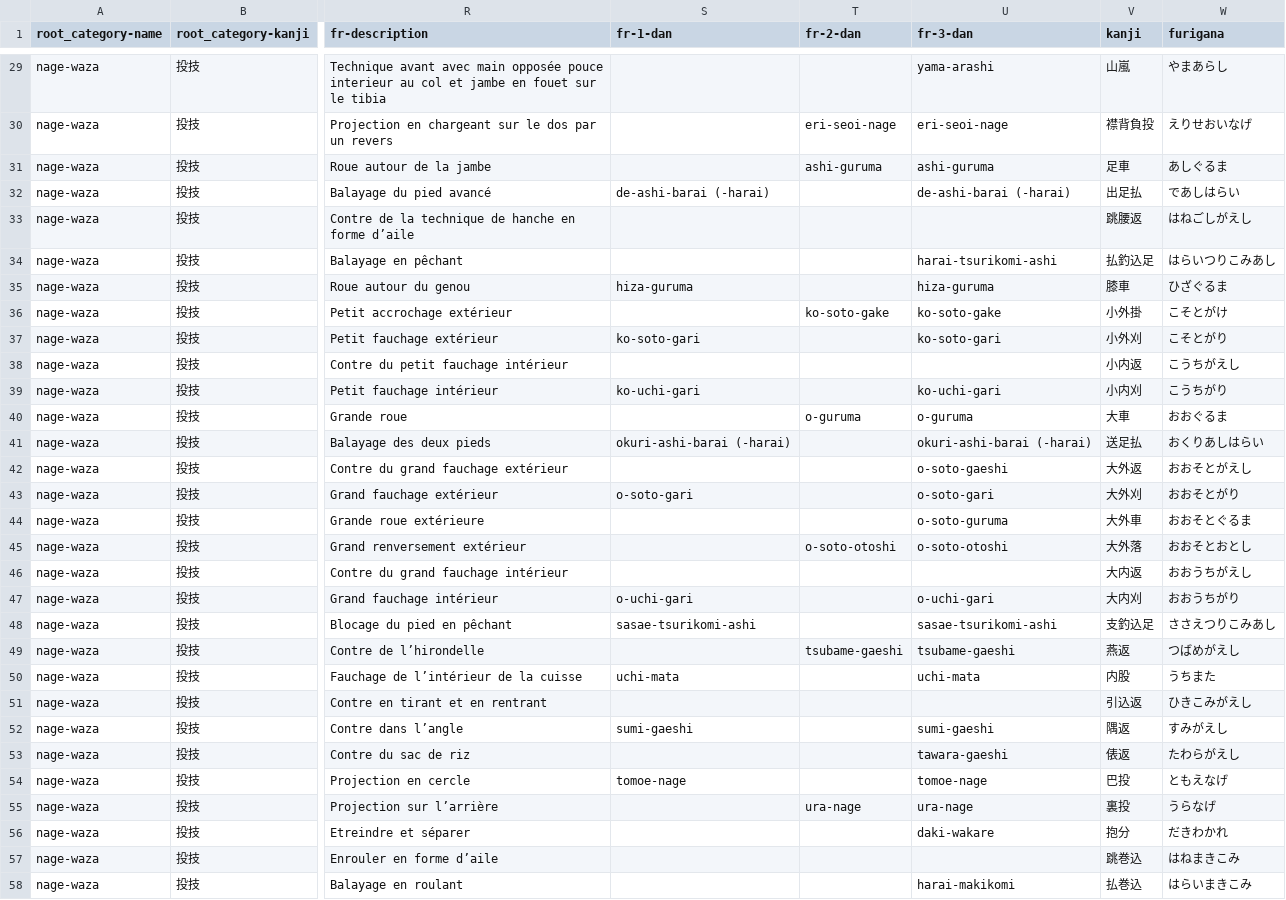
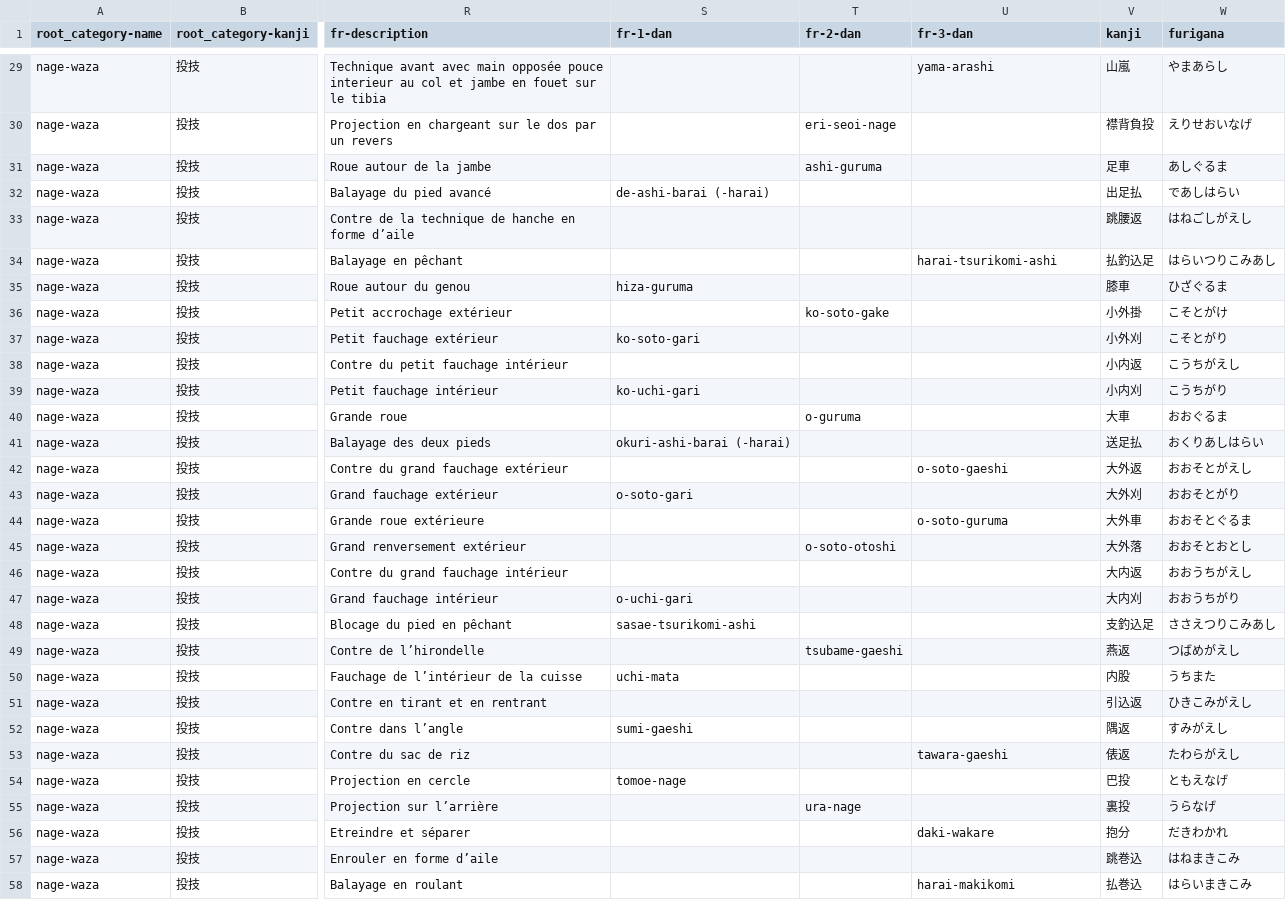
Before and after one commit to acabrol/judo, a CSV file: data/techniques/techniques.csv, drawn as a sheet; only a part is shown, gaps mark what is left out; the diff covers the shown part only; the diff names each change by its address in the sheet, - before the commit and + after, or states it on an @@ line.

```diff
--- a/data/techniques/techniques.csv
+++ b/data/techniques/techniques.csv
-U30 (fr-3-dan): eri-seoi-nage
+U30 (fr-3-dan): (empty)
-U31 (fr-3-dan): ashi-guruma
+U31 (fr-3-dan): (empty)
-U32 (fr-3-dan): de-ashi-barai (-harai)
+U32 (fr-3-dan): (empty)
-U35 (fr-3-dan): hiza-guruma
+U35 (fr-3-dan): (empty)
-U36 (fr-3-dan): ko-soto-gake
+U36 (fr-3-dan): (empty)
-U37 (fr-3-dan): ko-soto-gari
+U37 (fr-3-dan): (empty)
-U39 (fr-3-dan): ko-uchi-gari
+U39 (fr-3-dan): (empty)
-U40 (fr-3-dan): o-guruma
+U40 (fr-3-dan): (empty)
-U41 (fr-3-dan): okuri-ashi-barai (-harai)
+U41 (fr-3-dan): (empty)
-U43 (fr-3-dan): o-soto-gari
+U43 (fr-3-dan): (empty)
-U45 (fr-3-dan): o-soto-otoshi
+U45 (fr-3-dan): (empty)
-U47 (fr-3-dan): o-uchi-gari
+U47 (fr-3-dan): (empty)
-U48 (fr-3-dan): sasae-tsurikomi-ashi
+U48 (fr-3-dan): (empty)
-U49 (fr-3-dan): tsubame-gaeshi
+U49 (fr-3-dan): (empty)
-U50 (fr-3-dan): uchi-mata
+U50 (fr-3-dan): (empty)
-U52 (fr-3-dan): sumi-gaeshi
+U52 (fr-3-dan): (empty)
-U54 (fr-3-dan): tomoe-nage
+U54 (fr-3-dan): (empty)
-U55 (fr-3-dan): ura-nage
+U55 (fr-3-dan): (empty)
```
Also changed, not shown: 46 edited cells elsewhere in this file.
